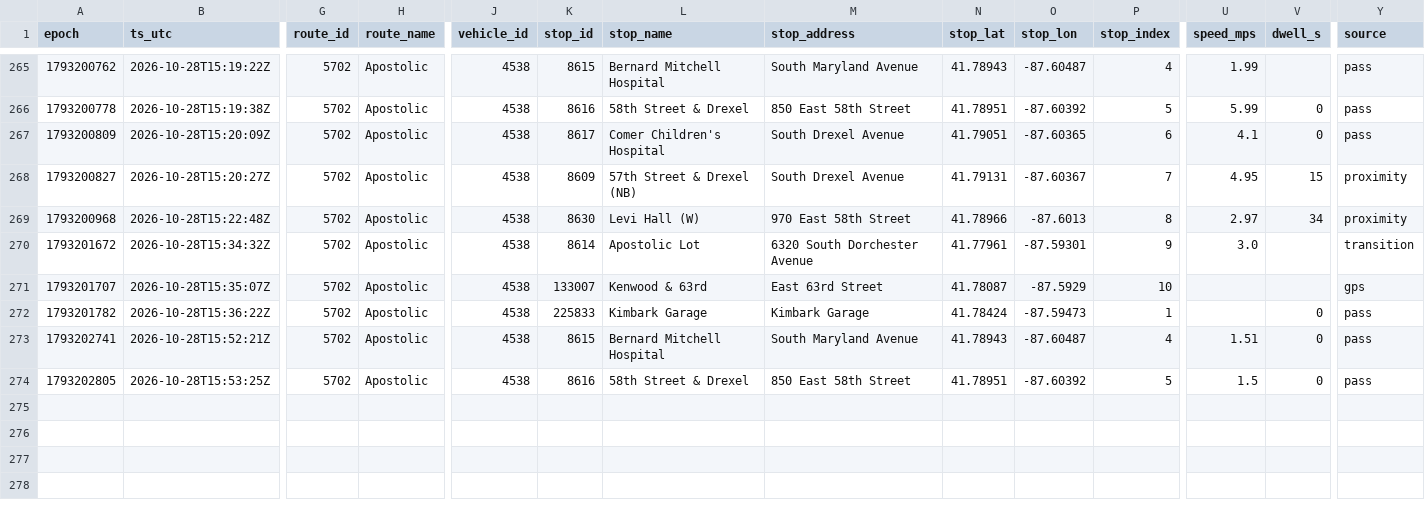
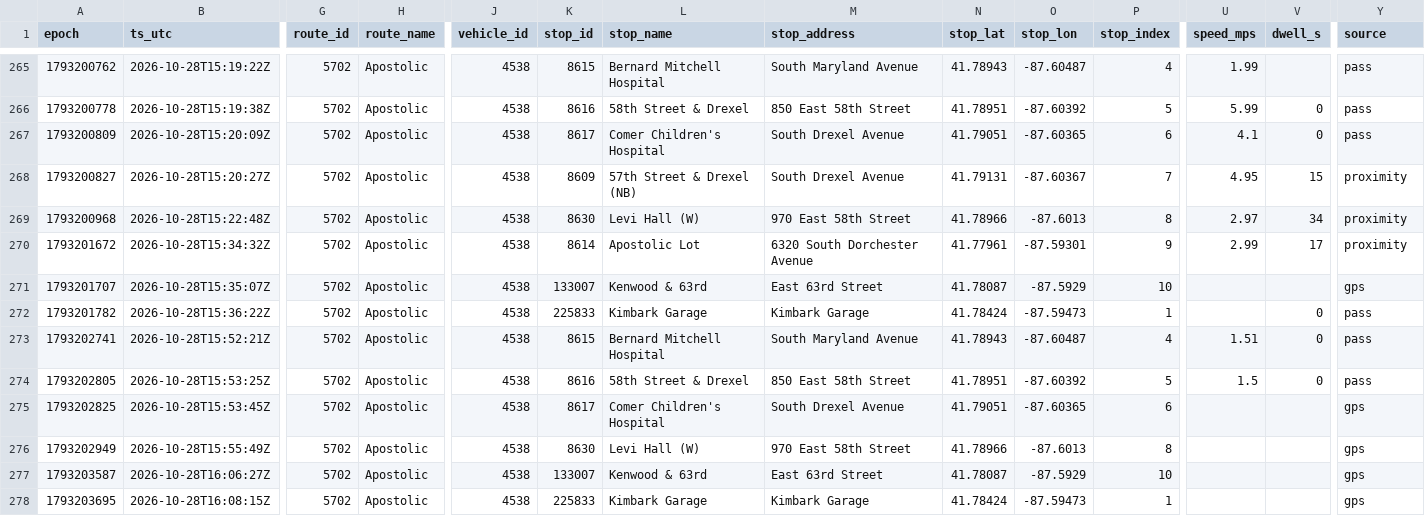
Before and after one commit to blobberus/straight-bussing-data, a CSV file: data/arrivals/2026-10-28/apostolic.csv, drawn as a sheet; only a part is shown, gaps mark what is left out; rows hold the shown columns only; the diff names each change by its address in the sheet, - before the commit and + after, or states it on an @@ line.

```diff
--- a/data/arrivals/2026-10-28/apostolic.csv
+++ b/data/arrivals/2026-10-28/apostolic.csv
-U270 (speed_mps): 3.0
+U270 (speed_mps): 2.99
-V270 (dwell_s): (empty)
+V270 (dwell_s): 17
-Y270 (source): transition
+Y270 (source): proximity
+row 275: 1793202825 | 2026-10-28T15:53:45Z | 5702 | Apostolic | 4538 | 8617 | Comer Children's Hospital | South Drexel Avenue | 41.79051 | -87.60365 | 6 |  |  | gps
+row 276: 1793202949 | 2026-10-28T15:55:49Z | 5702 | Apostolic | 4538 | 8630 | Levi Hall (W) | 970 East 58th Street | 41.78966 | -87.6013 | 8 |  |  | gps
+row 277: 1793203587 | 2026-10-28T16:06:27Z | 5702 | Apostolic | 4538 | 133007 | Kenwood & 63rd | East 63rd Street | 41.78087 | -87.5929 | 10 |  |  | gps
+row 278: 1793203695 | 2026-10-28T16:08:15Z | 5702 | Apostolic | 4538 | 225833 | Kimbark Garage | Kimbark Garage | 41.78424 | -87.59473 | 1 |  |  | gps
```
Also changed, not shown: data/arrivals/2026-10-28/53rd-street-express.csv, data/arrivals/2026-10-28/apostolic-drexel.csv, 7 other files.
